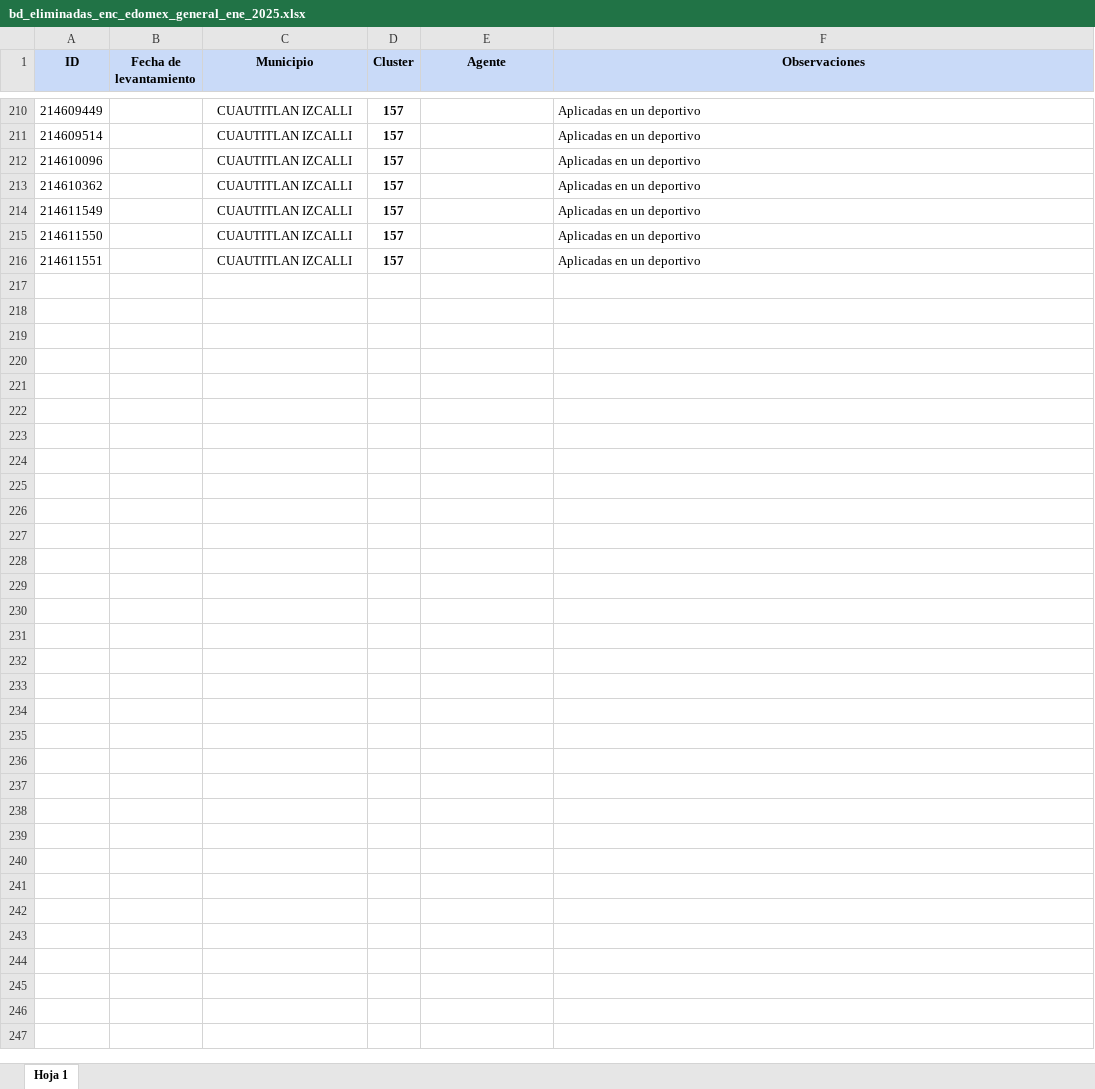
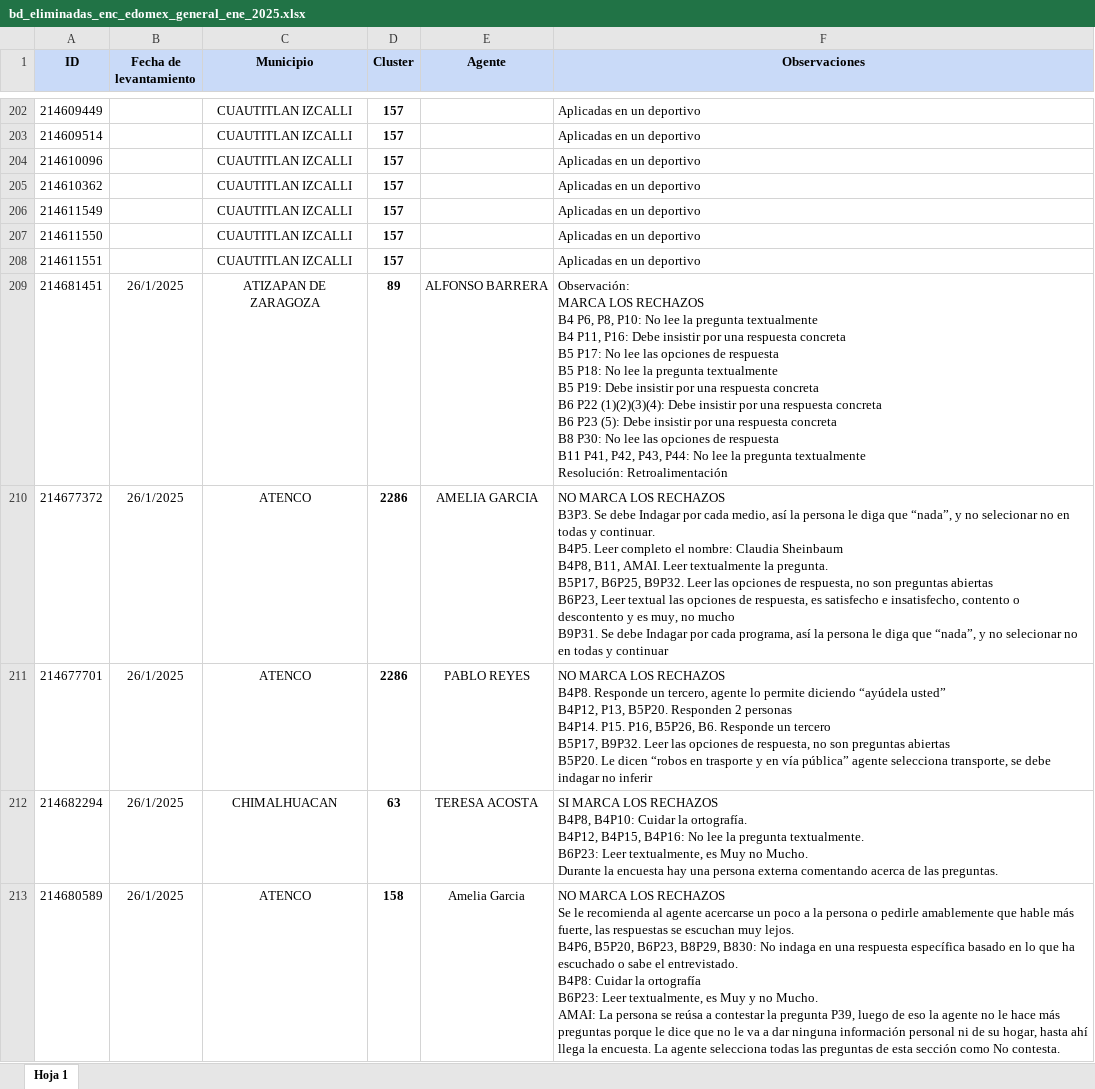
Before and after one commit to ivmtzlp/enc_neza_ene_2025, an Excel workbook: data-raw/bd_eliminadas_enc_edomex_general_ene_2025.xlsx, sheet Hoja 1, drawn as a sheet; only a part is shown, gaps mark what is left out; values as stored, in another font and other column widths than the file's, no borders; charts and pictures not drawn; ↵ is a line break in a cell; the diff covers the shown part only; the diff names each change by its address in the sheet, - before the commit and + after, or states it on an @@ line.

```diff
--- a/data-raw/bd_eliminadas_enc_edomex_general_ene_2025.xlsx (sheet Hoja 1)
+++ b/data-raw/bd_eliminadas_enc_edomex_general_ene_2025.xlsx (sheet Hoja 1)
+row 209: 214681451 | 26/1/2025 | ATIZAPAN DE ZARAGOZA | 89 | ALFONSO BARRERA | Observación: ↵ MARCA LOS RECHAZOS ↵ B4 P6, P8, P10: No lee la pregunta textualmente ↵ B4 P11, P16: Debe insistir por una respuesta concreta ↵ B5 P17: No lee las opciones de respuesta ↵ B5 P18: No lee la pregunta textualmente ↵ B5 P19: Debe insistir por una respuesta concreta ↵ B6 P22 (1)(2)(3)(4): Debe insistir por una respuesta concreta ↵ B6 P23 (5): Debe insistir por una respuesta concreta ↵ B8 P30: No lee las opciones de respuesta ↵ B11 P41, P42, P43, P44: No lee la pregunta textualmente ↵ Resolución: Retroalimentación
+row 210: 214677372 | 26/1/2025 | ATENCO | 2286 | AMELIA GARCIA | NO MARCA LOS RECHAZOS ↵ B3P3. Se debe Indagar por cada medio, así la persona le diga que “nada”, y no selecionar no en todas y continuar. ↵ B4P5. Leer completo el nombre: Claudia Sheinbaum ↵ B4P8, B11, AMAI. Leer textualmente la pregunta. ↵ B5P17, B6P25, B9P32. Leer las opciones de respuesta, no son preguntas abiertas ↵ B6P23, Leer textual las opciones de respuesta, es satisfecho e insatisfecho, contento o descontento y es muy, no mucho ↵ B9P31. Se debe Indagar por cada programa, así la persona le diga que “nada”, y no selecionar no en todas y continuar
+row 211: 214677701 | 26/1/2025 | ATENCO | 2286 | PABLO REYES | NO MARCA LOS RECHAZOS ↵ B4P8. Responde un tercero, agente lo permite diciendo “ayúdela usted” ↵ B4P12, P13, B5P20. Responden 2 personas ↵ B4P14. P15. P16, B5P26, B6. Responde un tercero ↵ B5P17, B9P32. Leer las opciones de respuesta, no son preguntas abiertas ↵ B5P20. Le dicen “robos en trasporte y en vía pública” agente selecciona transporte, se debe indagar no inferir
+row 212: 214682294 | 26/1/2025 | CHIMALHUACAN | 63 | TERESA ACOSTA | SI MARCA LOS RECHAZOS ↵ B4P8, B4P10: Cuidar la ortografía. ↵ B4P12, B4P15, B4P16: No lee la pregunta textualmente. ↵ B6P23: Leer textualmente, es Muy no Mucho. ↵ Durante la encuesta hay una persona externa comentando acerca de las preguntas.
+row 213: 214680589 | 26/1/2025 | ATENCO | 158 | Amelia Garcia | NO MARCA LOS RECHAZOS ↵ Se le recomienda al agente acercarse un poco a la persona o pedirle amablemente que hable más fuerte, las respuestas se escuchan muy lejos. ↵ B4P6, B5P20, B6P23, B8P29, B830: No indaga en una respuesta específica basado en lo que ha escuchado o sabe el entrevistado. ↵ B4P8: Cuidar la ortografía ↵ B6P23: Leer textualmente, es Muy y no Mucho. ↵ AMAI: La persona se reúsa a contestar la pregunta P39, luego de eso la agente no le hace más preguntas porque le dice que no le va a dar ninguna información personal ni de su hogar, hasta ahí llega la encuesta. La agente selecciona todas las preguntas de esta sección como No contesta.
```
Also changed, not shown: 43 added rows, 8 removed rows and 7 edited cells elsewhere in this sheet, data/bd_efectivas_neza.xlsx, 2 other files.
